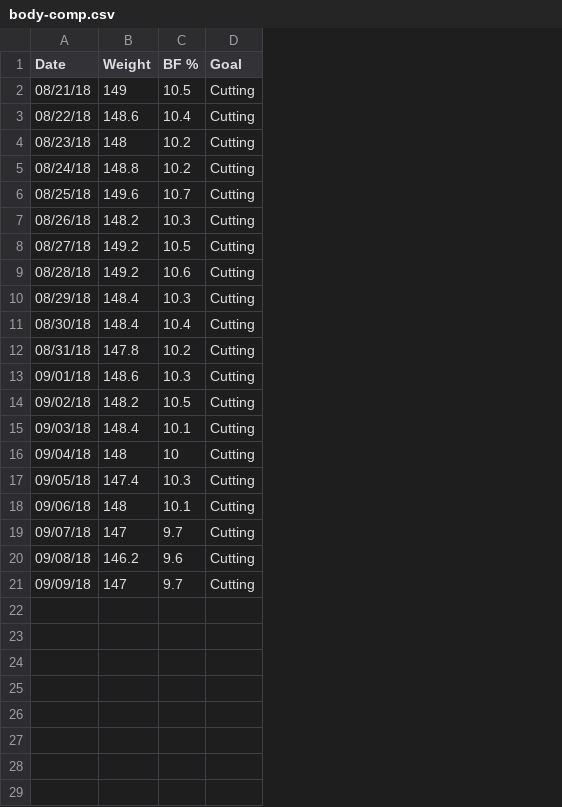
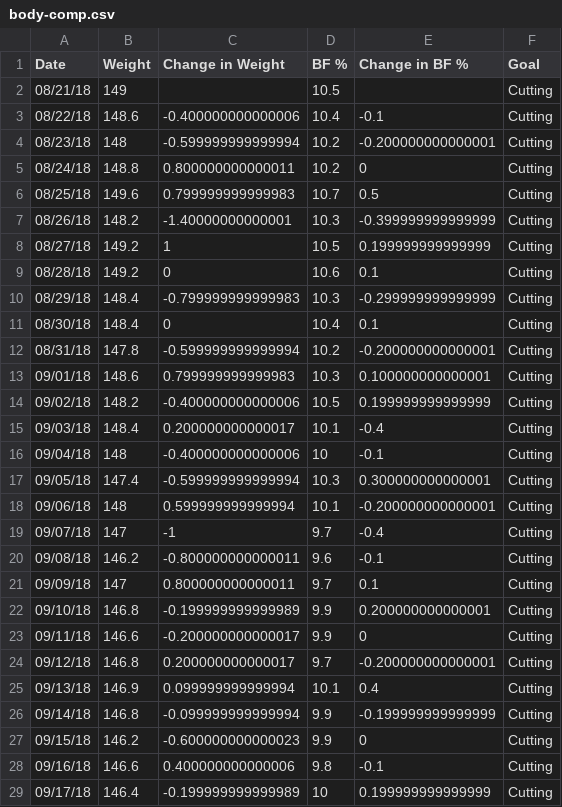
Before and after one commit to eandrade0010/summit, a CSV file: fitness/body-comp.csv, drawn as a sheet; the diff names each change by its address in the sheet, - before the commit and + after, or states it on an @@ line.

Commit message:
updating fitness bodycomp

```diff
--- a/fitness/body-comp.csv
+++ b/fitness/body-comp.csv
+column C (Change in Weight), rows 3-21: -0.400000000000006 | -0.599999999999994 | 0.800000000000011 | 0.799999999999983 | -1.40000000000001 | 1 | 0 | -0.799999999999983 | 0 | -0.599999999999994 | 0.799999999999983 | -0.400000000000006 | 0.200000000000017 | -0.400000000000006 | -0.599999999999994 | 0.599999999999994 | -1 | -0.800000000000011 | 0.800000000000011
+column E (Change in BF %), rows 3-21: -0.1 | -0.200000000000001 | 0 | 0.5 | -0.399999999999999 | 0.199999999999999 | 0.1 | -0.299999999999999 | 0.1 | -0.200000000000001 | 0.100000000000001 | 0.199999999999999 | -0.4 | -0.1 | 0.300000000000001 | -0.200000000000001 | -0.4 | -0.1 | 0.1
+row 22: 09/10/18 | 146.8 | -0.199999999999989 | 9.9 | 0.200000000000001 | Cutting
+row 23: 09/11/18 | 146.6 | -0.200000000000017 | 9.9 | 0 | Cutting
+row 24: 09/12/18 | 146.8 | 0.200000000000017 | 9.7 | -0.200000000000001 | Cutting
+row 25: 09/13/18 | 146.9 | 0.099999999999994 | 10.1 | 0.4 | Cutting
+row 26: 09/14/18 | 146.8 | -0.099999999999994 | 9.9 | -0.199999999999999 | Cutting
+row 27: 09/15/18 | 146.2 | -0.600000000000023 | 9.9 | 0 | Cutting
+row 28: 09/16/18 | 146.6 | 0.400000000000006 | 9.8 | -0.1 | Cutting
+row 29: 09/17/18 | 146.4 | -0.199999999999989 | 10 | 0.199999999999999 | Cutting
```
Also changed, not shown: 1 other file.
